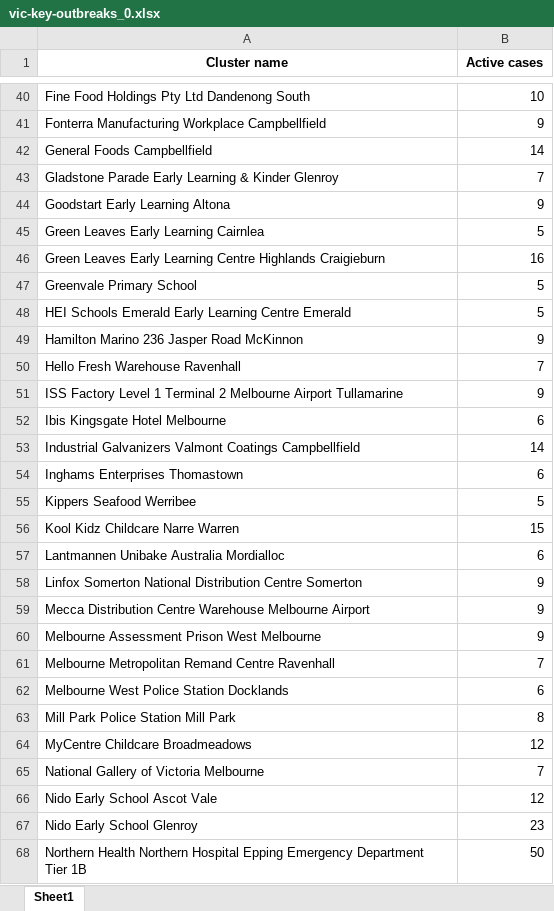
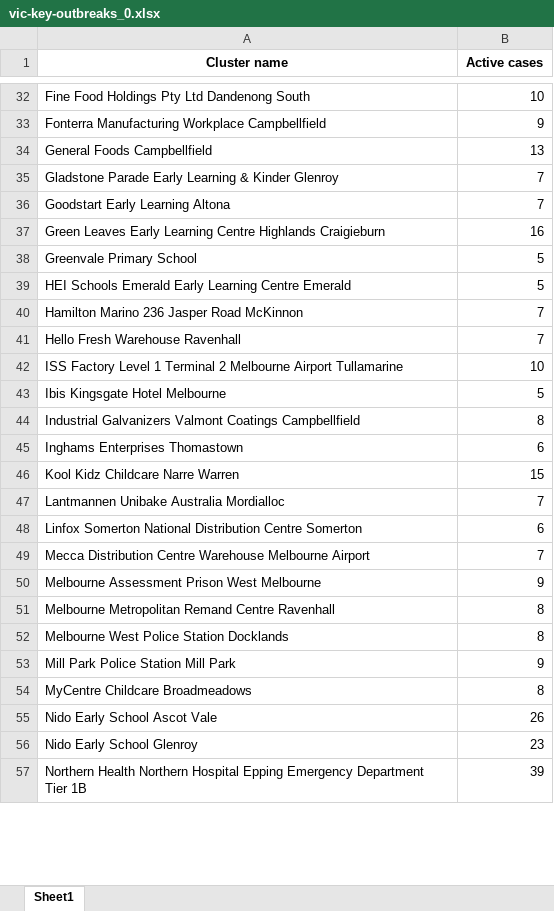
Before and after one commit to Mike-Honey/covid-19-outbreak-paths, an Excel workbook: vic-key-outbreaks_0.xlsx, sheet Sheet1, drawn as a sheet; only a part is shown, gaps mark what is left out; values as stored, in another font and other column widths than the file's, no borders; removed rows and columns are numbered as before the commit, all else as after; the diff covers the shown part only; the diff names each change by its address in the sheet, - before the commit and + after, or states it on an @@ line.

```diff
--- a/vic-key-outbreaks_0.xlsx (sheet Sheet1)
+++ b/vic-key-outbreaks_0.xlsx (sheet Sheet1)
-B34 (Active cases): 14
+B34 (Active cases): 13
-B36 (Active cases): 9
+B36 (Active cases): 7
-row 45: Green Leaves Early Learning Cairnlea | 5
-B40 (Active cases): 9
+B40 (Active cases): 7
-B42 (Active cases): 9
+B42 (Active cases): 10
-B43 (Active cases): 6
+B43 (Active cases): 5
-B44 (Active cases): 14
+B44 (Active cases): 8
-row 55: Kippers Seafood Werribee | 5
-B47 (Active cases): 6
+B47 (Active cases): 7
-B48 (Active cases): 9
+B48 (Active cases): 6
-B49 (Active cases): 9
+B49 (Active cases): 7
-B51 (Active cases): 7
+B51 (Active cases): 8
-B52 (Active cases): 6
+B52 (Active cases): 8
-B53 (Active cases): 8
+B53 (Active cases): 9
-B54 (Active cases): 12
+B54 (Active cases): 8
-row 65: National Gallery of Victoria Melbourne | 7
-B55 (Active cases): 12
+B55 (Active cases): 26
-B57 (Active cases): 50
+B57 (Active cases): 39
```
Also changed, not shown: 13 removed rows and 29 edited cells elsewhere in this sheet, vic-key-outbreaks_0_diff.xlsx, vic-key-outbreaks_archive.xlsx, 1 other file.
